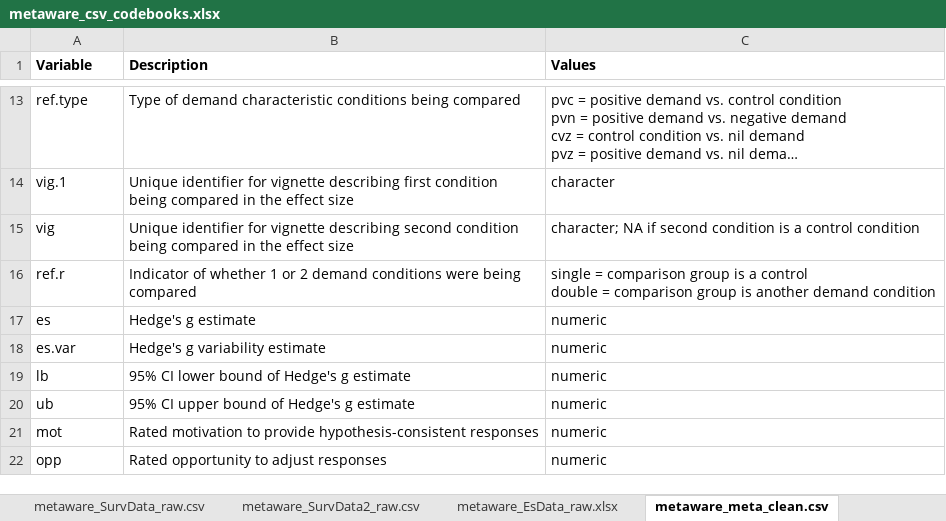
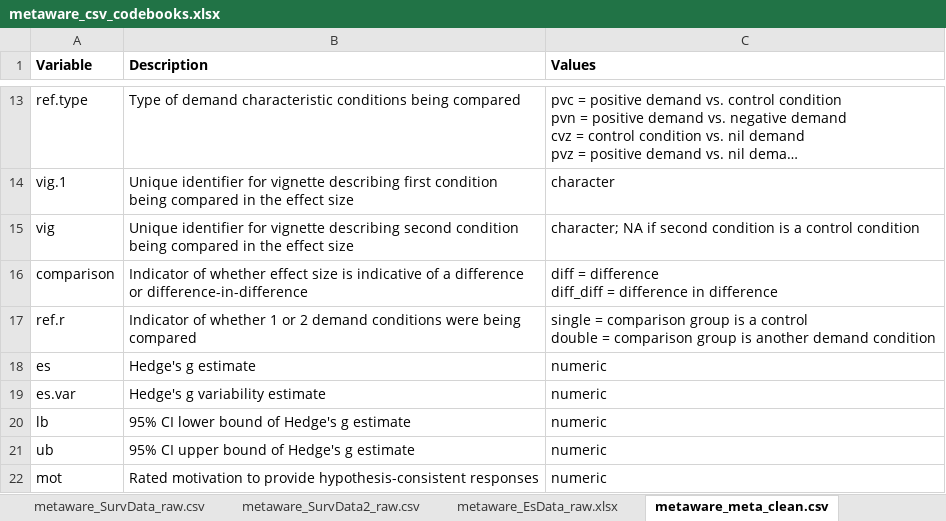
Before and after one commit to ColesNicholas/metaware, an Excel workbook: data/metaware_csv_codebooks.xlsx, sheet metaware_meta_clean.csv, drawn as a sheet; only a part is shown, gaps mark what is left out; the shorter side is filled out with more unchanged rows; long unchanged cells end in …; values as stored, in another font and other column widths than the file's, no borders; ↵ is a line break in a cell; the diff names each change by its address in the sheet, - before the commit and + after, or states it on an @@ line.

Commit message:
Added comparison to the workflow

```diff
--- a/data/metaware_csv_codebooks.xlsx (sheet metaware_meta_clean.csv)
+++ b/data/metaware_csv_codebooks.xlsx (sheet metaware_meta_clean.csv)
+row 16: comparison | Indicator of whether effect size is indicative of a difference or difference-in-difference | diff = difference ↵ diff_diff = difference in difference
```
Also changed, not shown: 3 other files.
